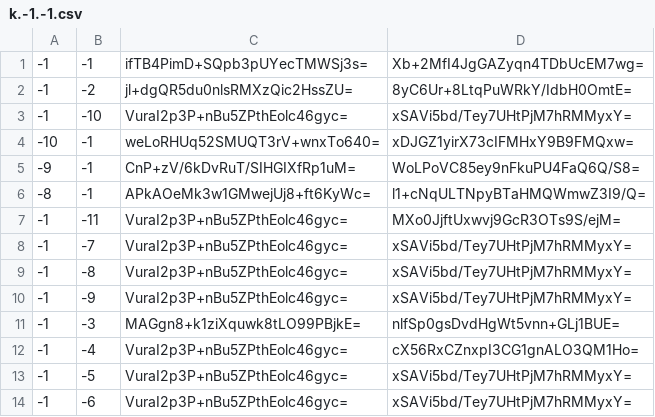
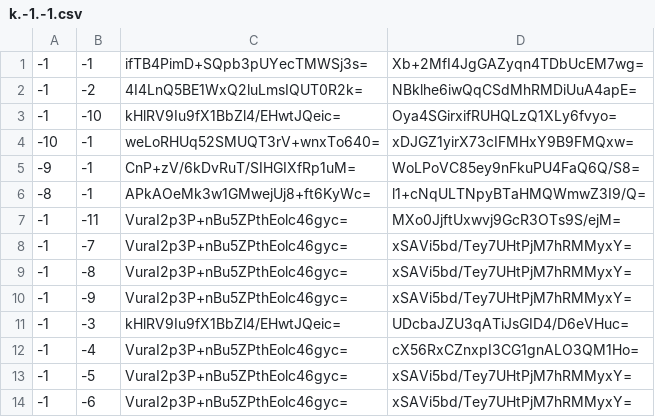
Before and after one commit to Brehtyn/brentyns.com-pipeline, a CSV file: public/unmined/tiles/zoom.-2/metadata/k.-1.-1.csv, drawn as a sheet.

```diff
--- a/public/unmined/tiles/zoom.-2/metadata/k.-1.-1.csv
+++ b/public/unmined/tiles/zoom.-2/metadata/k.-1.-1.csv
@@ -1,4 +1,4 @@
 -1,-1,ifTB4PimD+SQpb3pUYecTMWSj3s=,Xb+2MfI4JgGAZyqn4TDbUcEM7wg=
--1,-2,jl+dgQR5du0nlsRMXzQic2HssZU=,8yC6Ur+8LtqPuWRkY/IdbH0OmtE=
--1,-10,VuraI2p3P+nBu5ZPthEolc46gyc=,xSAVi5bd/Tey7UHtPjM7hRMMyxY=
+-1,-2,4I4LnQ5BE1WxQ2luLmsIQUT0R2k=,NBklhe6iwQqCSdMhRMDiUuA4apE=
+-1,-10,kHlRV9Iu9fX1BbZl4/EHwtJQeic=,Oya4SGirxifRUHQLzQ1XLy6fvyo=
 -10,-1,weLoRHUq52SMUQT3rV+wnxTo640=,xDJGZ1yirX73cIFMHxY9B9FMQxw=
@@ -10,3 +10,3 @@
 -1,-9,VuraI2p3P+nBu5ZPthEolc46gyc=,xSAVi5bd/Tey7UHtPjM7hRMMyxY=
--1,-3,MAGgn8+k1ziXquwk8tLO99PBjkE=,nlfSp0gsDvdHgWt5vnn+GLj1BUE=
+-1,-3,kHlRV9Iu9fX1BbZl4/EHwtJQeic=,UDcbaJZU3qATiJsGID4/D6eVHuc=
 -1,-4,VuraI2p3P+nBu5ZPthEolc46gyc=,cX56RxCZnxpI3CG1gnALO3QM1Ho=
```
Also changed, not shown: public/unmined/tiles/zoom.-1/metadata/k.-1.-1.csv, public/unmined/tiles/zoom.-1/metadata/k.0.-1.csv, 40 other files.
